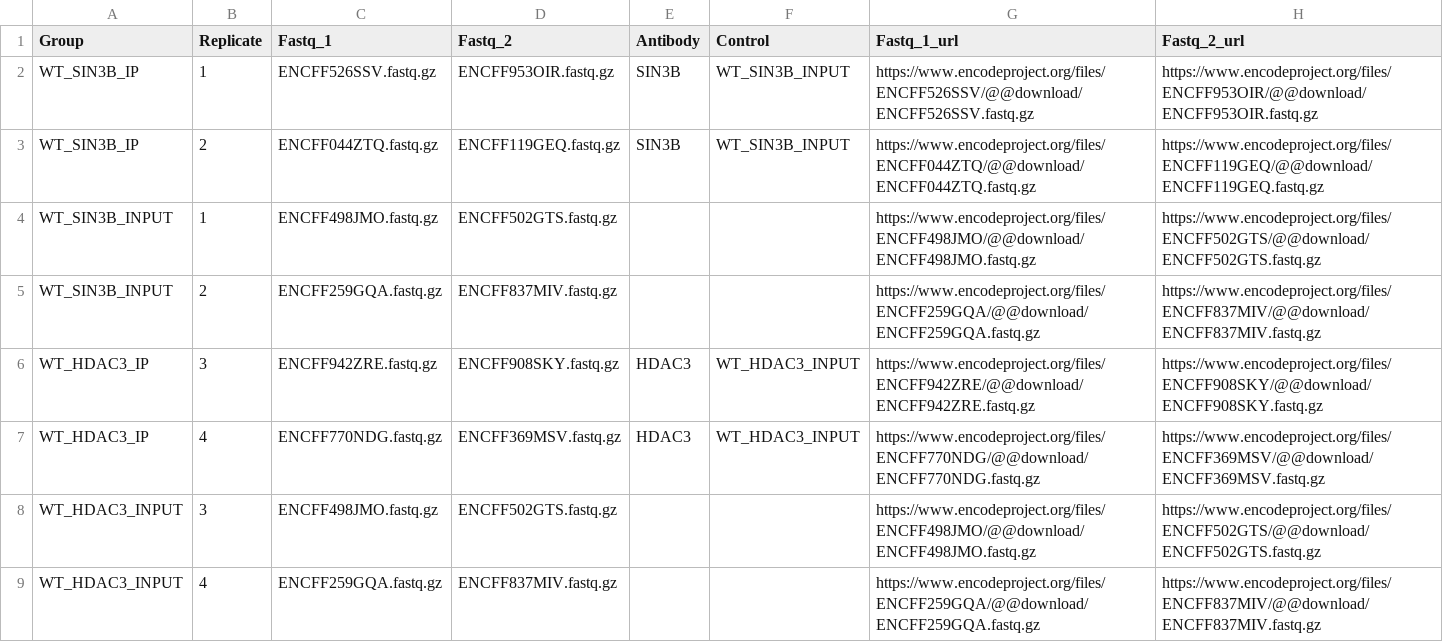
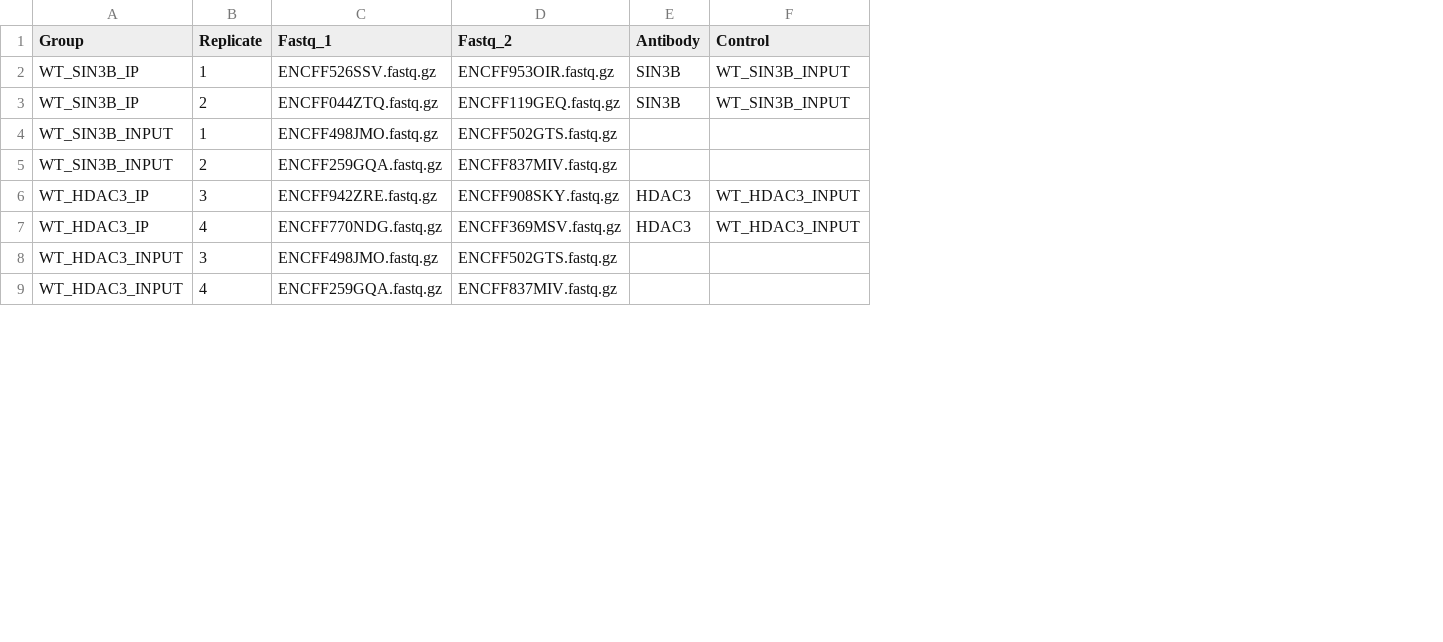
Before and after one commit to arda3929/bchm5631, a CSV file: TF_design.csv, drawn as a sheet; only a part is shown; the diff names each change by its address in the sheet, - before the commit and + after, or states it on an @@ line.

Commit message:
removed URLS

```diff
--- a/TF_design.csv
+++ b/TF_design.csv
-column G (Fastq_1_url), rows 2-9: https://www.encodeproject.org/files/ENCFF526SSV/@@download/ENCFF526SSV.fastq.gz | https://www.encodeproject.org/files/ENCFF044ZTQ/@@download/ENCFF044ZTQ.fastq.gz | https://www.encodeproject.org/files/ENCFF498JMO/@@download/ENCFF498JMO.fastq.gz | https://www.encodeproject.org/files/ENCFF259GQA/@@download/ENCFF259GQA.fastq.gz | https://www.encodeproject.org/files/ENCFF942ZRE/@@download/ENCFF942ZRE.fastq.gz | https://www.encodeproject.org/files/ENCFF770NDG/@@download/ENCFF770NDG.fastq.gz | https://www.encodeproject.org/files/ENCFF498JMO/@@download/ENCFF498JMO.fastq.gz | https://www.encodeproject.org/files/ENCFF259GQA/@@download/ENCFF259GQA.fastq.gz
-column H (Fastq_2_url), rows 2-9: https://www.encodeproject.org/files/ENCFF953OIR/@@download/ENCFF953OIR.fastq.gz | https://www.encodeproject.org/files/ENCFF119GEQ/@@download/ENCFF119GEQ.fastq.gz | https://www.encodeproject.org/files/ENCFF502GTS/@@download/ENCFF502GTS.fastq.gz | https://www.encodeproject.org/files/ENCFF837MIV/@@download/ENCFF837MIV.fastq.gz | https://www.encodeproject.org/files/ENCFF908SKY/@@download/ENCFF908SKY.fastq.gz | https://www.encodeproject.org/files/ENCFF369MSV/@@download/ENCFF369MSV.fastq.gz | https://www.encodeproject.org/files/ENCFF502GTS/@@download/ENCFF502GTS.fastq.gz | https://www.encodeproject.org/files/ENCFF837MIV/@@download/ENCFF837MIV.fastq.gz
```
